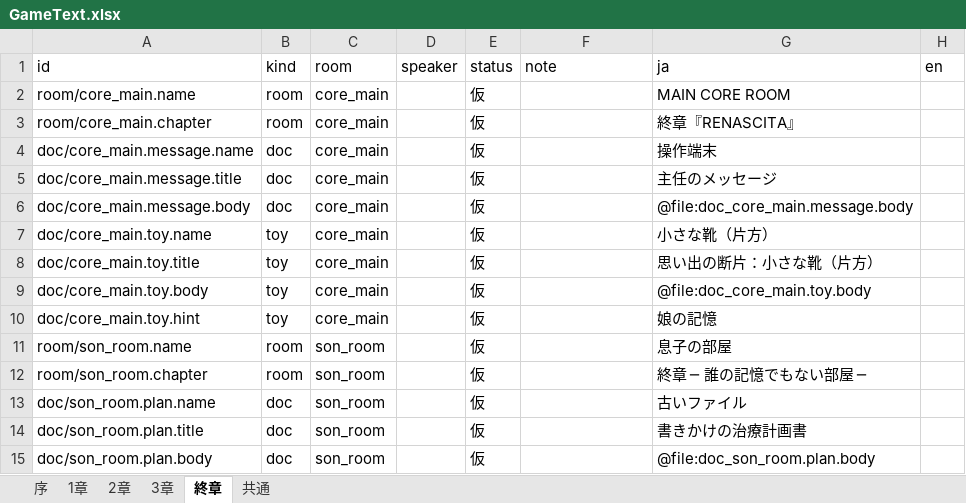
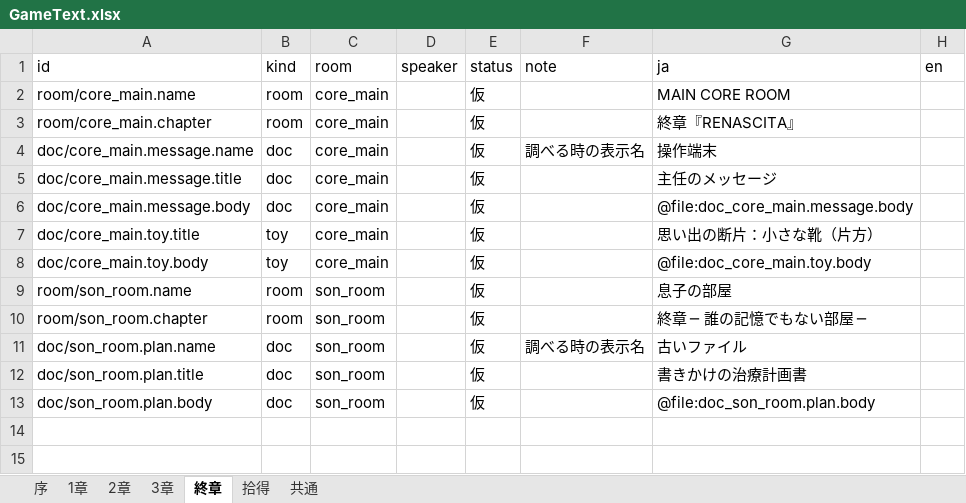
Before and after one commit to hiromu0325/chocola, an Excel workbook: 進行/テキスト/GameText.xlsx, sheet 終章, drawn as a sheet; values as stored, in another font and other column widths than the file's, no borders; removed rows and columns are numbered as before the commit, all else as after; the diff names each change by its address in the sheet, - before the commit and + after, or states it on an @@ line.

```diff
--- a/進行/テキスト/GameText.xlsx (sheet 終章)
+++ b/進行/テキスト/GameText.xlsx (sheet 終章)
+sheet tab: 拾得
-F4 (note): (empty)
+F4 (note): 調べる時の表示名
-row 7: doc/core_main.toy.name | toy | core_main |  | 仮 |  | 小さな靴（片方）
-row 10: doc/core_main.toy.hint | toy | core_main |  | 仮 |  | 娘の記憶
-F11 (note): (empty)
+F11 (note): 調べる時の表示名
```
Also changed, not shown: sheet 序, sheet 1章, sheet 3章, sheet 2章, sheet 共通, 進行/テキスト/GameText_書き出し.xlsx, 4 other files.
